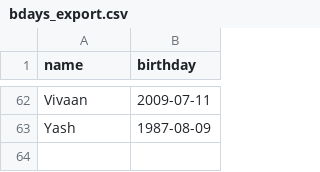
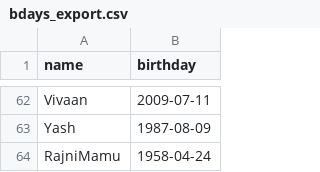
Before and after one commit to shotapentaho/streamlit_app, a CSV file: data/bdays_export.csv, drawn as a sheet; only a part is shown, gaps mark what is left out; the diff names each change by its address in the sheet, - before the commit and + after, or states it on an @@ line.

Commit message:
updated

```diff
--- a/data/bdays_export.csv
+++ b/data/bdays_export.csv
+row 64: RajniMamu | 1958-04-24
```
